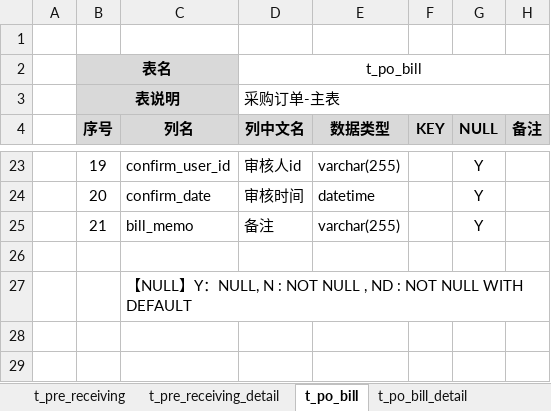
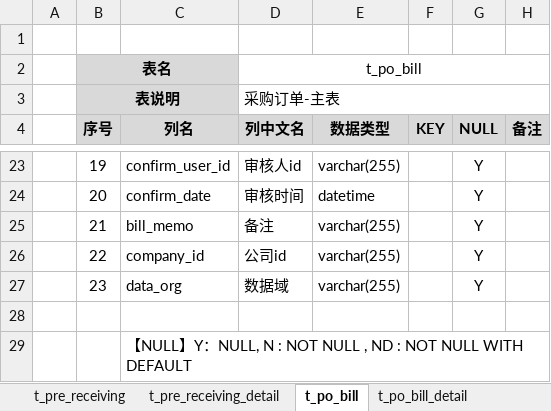
Before and after one commit to dongxf/PSI, an Excel workbook: doc/02 表结构/表结构说明.xlsx, sheet t_po_bill, drawn as a sheet; only a part is shown, gaps mark what is left out; values as stored, in another font and other column widths than the file's, no borders; the diff names each change by its address in the sheet, - before the commit and + after, or states it on an @@ line.

```diff
--- a/doc/02 表结构/表结构说明.xlsx (sheet t_po_bill)
+++ b/doc/02 表结构/表结构说明.xlsx (sheet t_po_bill)
+row 26:  | 22 | company_id | 公司id | varchar(255) |  | Y
+row 27:  | 23 | data_org | 数据域 | varchar(255) |  | Y
```
Also changed, not shown: 2 other files.
